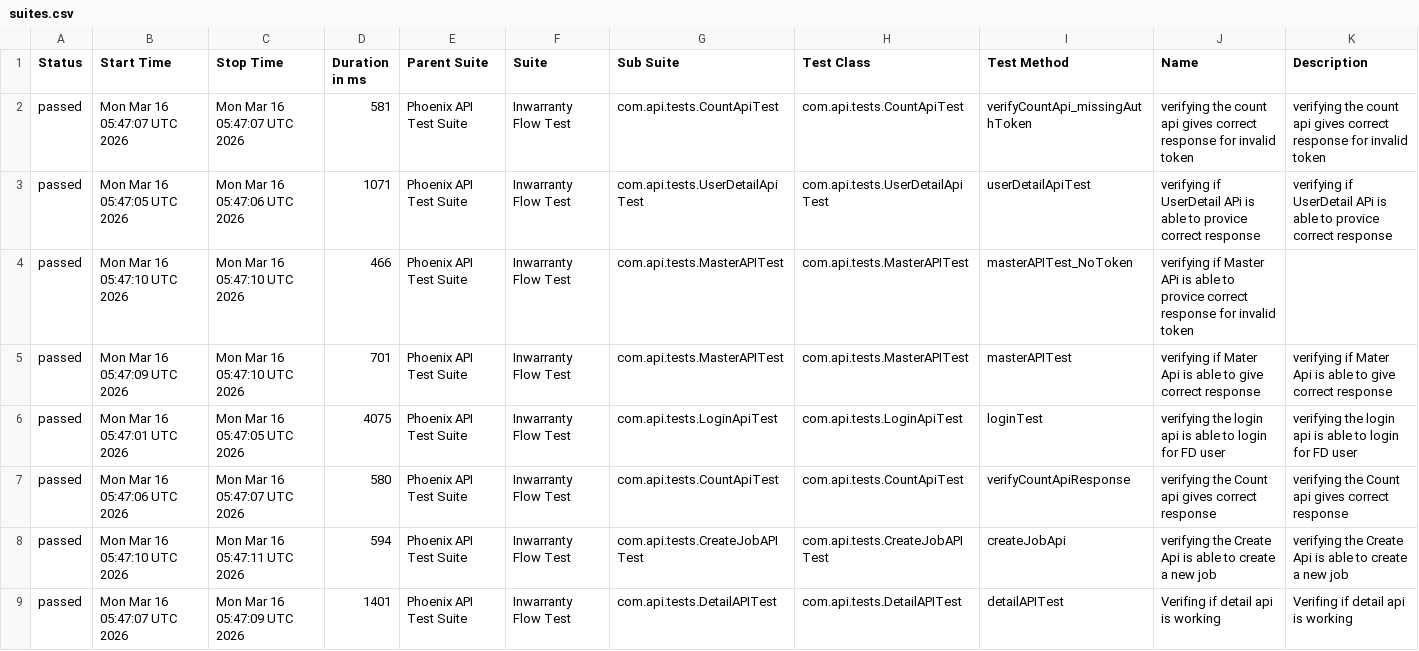
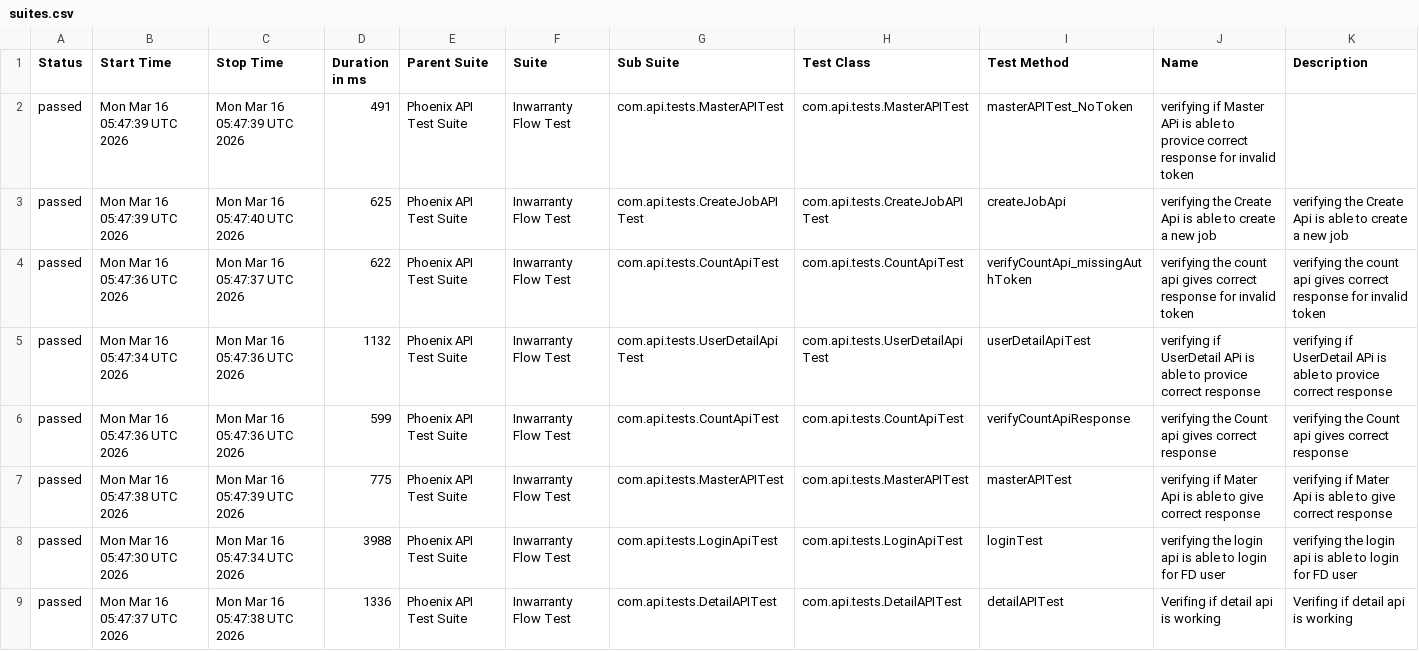
Before and after one commit to RanjaniManuel/PhoenixTestAutomationFramework, a CSV file: data/suites.csv, drawn as a sheet.

```diff
--- a/data/suites.csv
+++ b/data/suites.csv
@@ -1,9 +1,9 @@
 "Status","Start Time","Stop Time","Duration in ms","Parent Suite","Suite","Sub Suite","Test Class","Test Method","Name","Description"
-"passed","Mon Mar 16 05:47:07 UTC 2026","Mon Mar 16 05:47:07 UTC 2026","581","Phoenix API Test Suite","Inwarranty Flow Test","com.api.tests.CountApiTest","com.api.tests.CountApiTest","verifyCountApi_missingAuthToken","verifying the count api gives correct response for invalid token","verifying the count api gives correct response for invalid token"
-"passed","Mon Mar 16 05:47:05 UTC 2026","Mon Mar 16 05:47:06 UTC 2026","1071","Phoenix API Test Suite","Inwarranty Flow Test","com.api.tests.UserDetailApiTest","com.api.tests.UserDetailApiTest","userDetailApiTest","verifying if UserDetail APi is able to provice correct response","verifying if UserDetail APi is able to provice correct response"
-"passed","Mon Mar 16 05:47:10 UTC 2026","Mon Mar 16 05:47:10 UTC 2026","466","Phoenix API Test Suite","Inwarranty Flow Test","com.api.tests.MasterAPITest","com.api.tests.MasterAPITest","masterAPITest_NoToken","verifying if Master APi is able to provice correct response for invalid token",""
-"passed","Mon Mar 16 05:47:09 UTC 2026","Mon Mar 16 05:47:10 UTC 2026","701","Phoenix API Test Suite","Inwarranty Flow Test","com.api.tests.MasterAPITest","com.api.tests.MasterAPITest","masterAPITest","verifying if Mater Api is able to give correct response","verifying if Mater Api is able to give correct response"
-"passed","Mon Mar 16 05:47:01 UTC 2026","Mon Mar 16 05:47:05 UTC 2026","4075","Phoenix API Test Suite","Inwarranty Flow Test","com.api.tests.LoginApiTest","com.api.tests.LoginApiTest","loginTest","verifying the login api is able to login for FD user","verifying the login api is able to login for FD user"
-"passed","Mon Mar 16 05:47:06 UTC 2026","Mon Mar 16 05:47:07 UTC 2026","580","Phoenix API Test Suite","Inwarranty Flow Test","com.api.tests.CountApiTest","com.api.tests.CountApiTest","verifyCountApiResponse","verifying the Count api gives correct response","verifying the Count api gives correct response"
-"passed","Mon Mar 16 05:47:10 UTC 2026","Mon Mar 16 05:47:11 UTC 2026","594","Phoenix API Test Suite","Inwarranty Flow Test","com.api.tests.CreateJobAPITest","com.api.tests.CreateJobAPITest","createJobApi","verifying the Create Api is able to create a new job","verifying the Create Api is able to create a new job"
-"passed","Mon Mar 16 05:47:07 UTC 2026","Mon Mar 16 05:47:09 UTC 2026","1401","Phoenix API Test Suite","Inwarranty Flow Test","com.api.tests.DetailAPITest","com.api.tests.DetailAPITest","detailAPITest","Verifing if  detail api is working ","Verifing if  detail api is working "
+"passed","Mon Mar 16 05:47:39 UTC 2026","Mon Mar 16 05:47:39 UTC 2026","491","Phoenix API Test Suite","Inwarranty Flow Test","com.api.tests.MasterAPITest","com.api.tests.MasterAPITest","masterAPITest_NoToken","verifying if Master APi is able to provice correct response for invalid token",""
+"passed","Mon Mar 16 05:47:39 UTC 2026","Mon Mar 16 05:47:40 UTC 2026","625","Phoenix API Test Suite","Inwarranty Flow Test","com.api.tests.CreateJobAPITest","com.api.tests.CreateJobAPITest","createJobApi","verifying the Create Api is able to create a new job","verifying the Create Api is able to create a new job"
+"passed","Mon Mar 16 05:47:36 UTC 2026","Mon Mar 16 05:47:37 UTC 2026","622","Phoenix API Test Suite","Inwarranty Flow Test","com.api.tests.CountApiTest","com.api.tests.CountApiTest","verifyCountApi_missingAuthToken","verifying the count api gives correct response for invalid token","verifying the count api gives correct response for invalid token"
+"passed","Mon Mar 16 05:47:34 UTC 2026","Mon Mar 16 05:47:36 UTC 2026","1132","Phoenix API Test Suite","Inwarranty Flow Test","com.api.tests.UserDetailApiTest","com.api.tests.UserDetailApiTest","userDetailApiTest","verifying if UserDetail APi is able to provice correct response","verifying if UserDetail APi is able to provice correct response"
+"passed","Mon Mar 16 05:47:36 UTC 2026","Mon Mar 16 05:47:36 UTC 2026","599","Phoenix API Test Suite","Inwarranty Flow Test","com.api.tests.CountApiTest","com.api.tests.CountApiTest","verifyCountApiResponse","verifying the Count api gives correct response","verifying the Count api gives correct response"
+"passed","Mon Mar 16 05:47:38 UTC 2026","Mon Mar 16 05:47:39 UTC 2026","775","Phoenix API Test Suite","Inwarranty Flow Test","com.api.tests.MasterAPITest","com.api.tests.MasterAPITest","masterAPITest","verifying if Mater Api is able to give correct response","verifying if Mater Api is able to give correct response"
+"passed","Mon Mar 16 05:47:30 UTC 2026","Mon Mar 16 05:47:34 UTC 2026","3988","Phoenix API Test Suite","Inwarranty Flow Test","com.api.tests.LoginApiTest","com.api.tests.LoginApiTest","loginTest","verifying the login api is able to login for FD user","verifying the login api is able to login for FD user"
+"passed","Mon Mar 16 05:47:37 UTC 2026","Mon Mar 16 05:47:38 UTC 2026","1336","Phoenix API Test Suite","Inwarranty Flow Test","com.api.tests.DetailAPITest","com.api.tests.DetailAPITest","detailAPITest","Verifing if  detail api is working ","Verifing if  detail api is working "
```
Also changed, not shown: data/behaviors.csv, 49 other files.
